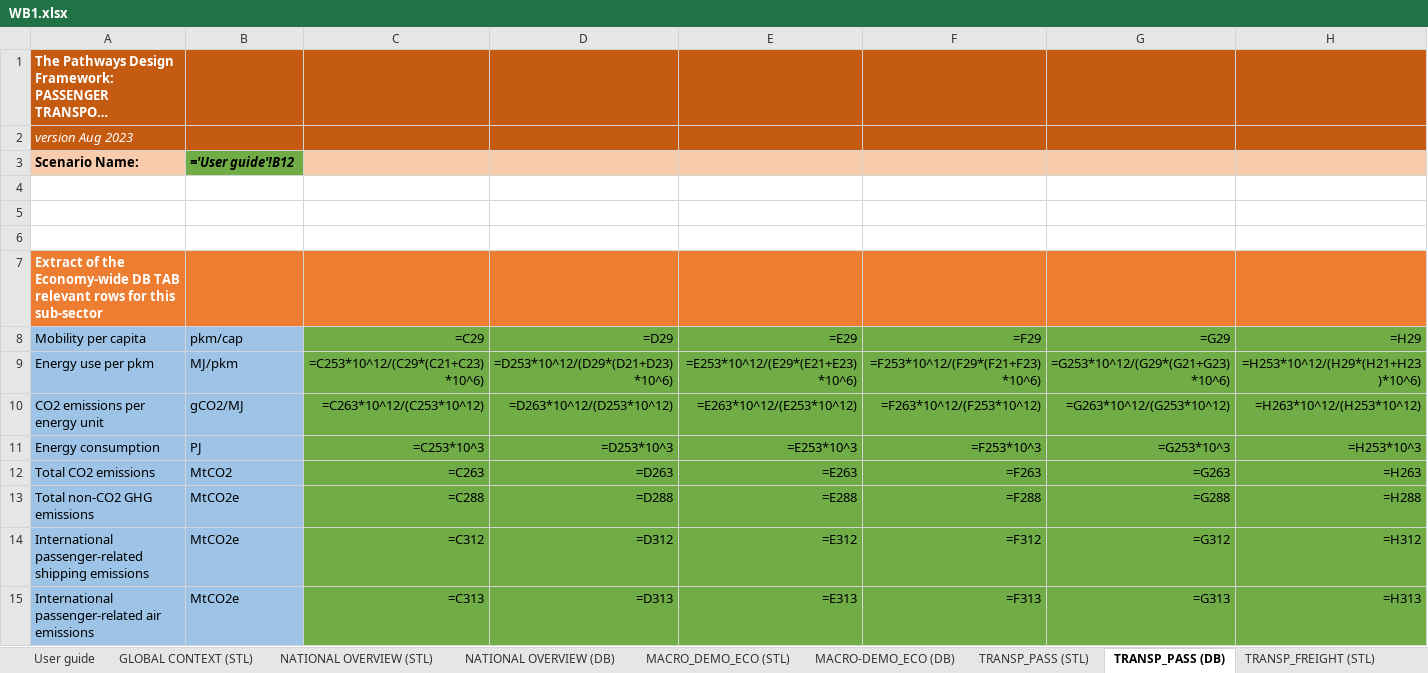
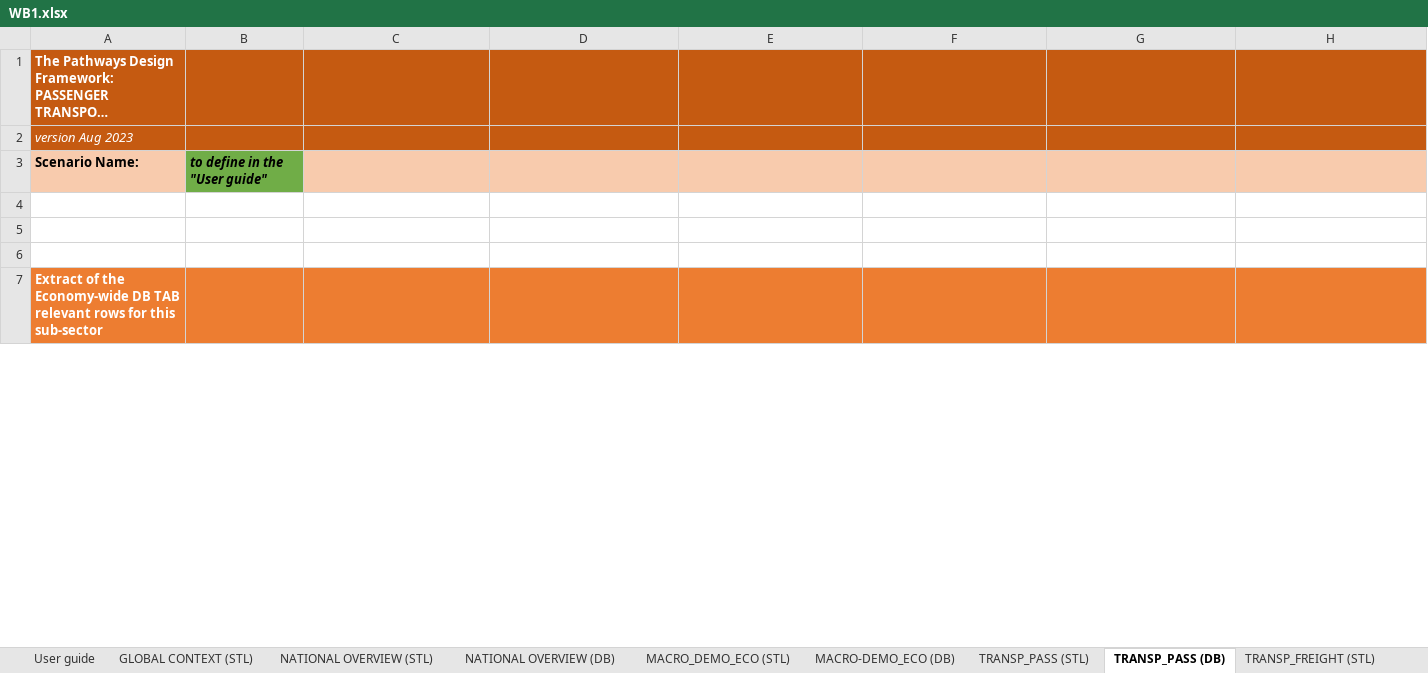
Before and after one commit to BryceMcCall/DDPTemplateAutomationV2, an Excel workbook: input/WB1.xlsx, sheet TRANSP_PASS (DB), drawn as a sheet; only a part is shown; long unchanged cells end in …; values as stored, in another font and other column widths than the file's, no borders; formulas without a stored value are shown as written; removed rows and columns are numbered as before the commit, all else as after; rows hold the shown columns only; the diff covers the shown part only; the diff names each change by its address in the sheet, - before the commit and + after, or states it on an @@ line.

```diff
--- a/input/WB1.xlsx (sheet TRANSP_PASS (DB))
+++ b/input/WB1.xlsx (sheet TRANSP_PASS (DB))
-B3: ='User guide'!B12
+B3: to define in the "User guide"
-row 8: Mobility per capita | pkm/cap | =C29 | =D29 | =E29 | =F29 | =G29 | =H29
-row 9: Energy use per pkm | MJ/pkm | =C253*10^12/(C29*(C21+C23)*10^6) | =D253*10^12/(D29*(D21+D23)*10^6) | =E253*10^12/(E29*(E21+E23)*10^6) | =F253*10^12/(F29*(F21+F23)*10^6) | =G253*10^12/(G29*(G21+G23)*10^6) | =H253*10^12/(H29*(H21+H23)*10^6)
-row 10: CO2 emissions per energy unit | gCO2/MJ | =C263*10^12/(C253*10^12) | =D263*10^12/(D253*10^12) | =E263*10^12/(E253*10^12) | =F263*10^12/(F253*10^12) | =G263*10^12/(G253*10^12) | =H263*10^12/(H253*10^12)
-row 11: Energy consumption | PJ | =C253*10^3 | =D253*10^3 | =E253*10^3 | =F253*10^3 | =G253*10^3 | =H253*10^3
-row 12: Total CO2 emissions | MtCO2 | =C263 | =D263 | =E263 | =F263 | =G263 | =H263
-row 13: Total non-CO2 GHG emissions | MtCO2e | =C288 | =D288 | =E288 | =F288 | =G288 | =H288
-row 14: International passenger-related shipping emissions | MtCO2e | =C312 | =D312 | =E312 | =F312 | =G312 | =H312
-row 15: International passenger-related air emissions | MtCO2e | =C313 | =D313 | =E313 | =F313 | =G313 | =H313
```
Also changed, not shown: 9 added rows, 1 removed row and 1 edited cell elsewhere in this sheet, sheet INDUSTRY_EII (DB), sheet NATIONAL OVERVIEW (DB), sheet TRANSP_FREIGHT (DB), sheet INDUSTRY_Light (DB), sheet POWER (DB), sheet WASTE (DB), 18 more sheets, input/PWR_NCap_adjustor.xlsx, input/WB2.xlsx, 4 other files.
